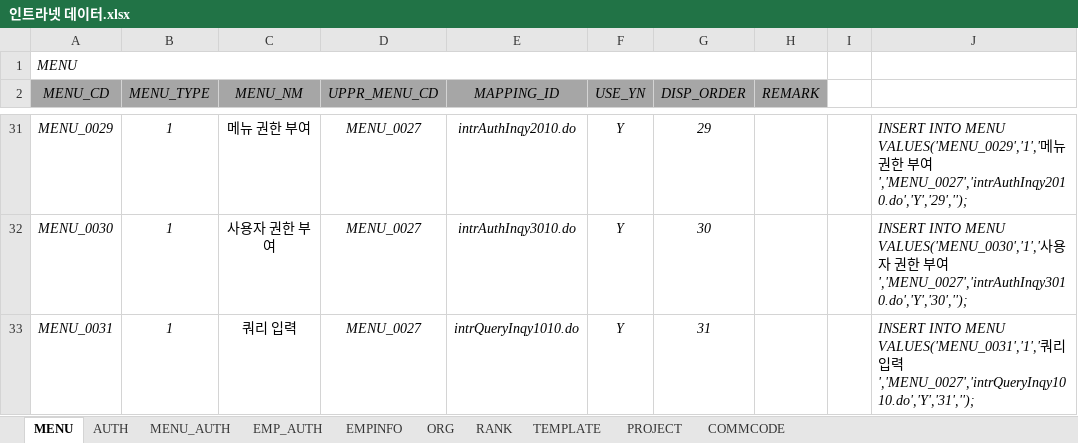
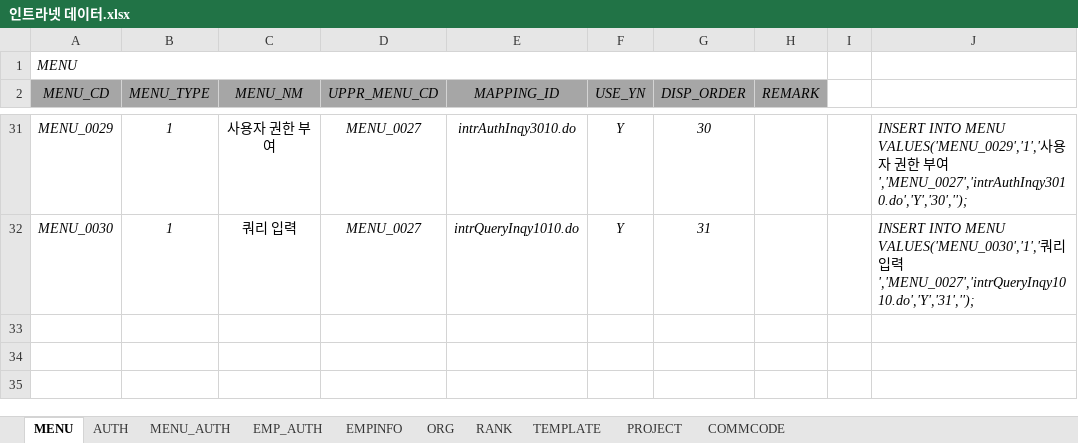
Before and after one commit to hikr90/hikr90, an Excel workbook: 02.프로젝트/01.인트라넷/01.설계/인트라넷 데이터.xlsx, sheet MENU, drawn as a sheet; only a part is shown, gaps mark what is left out; values as stored, in another font and other column widths than the file's, no borders; the diff covers the shown part only; the diff names each change by its address in the sheet, - before the commit and + after, or states it on an @@ line.

```diff
--- a/02.프로젝트/01.인트라넷/01.설계/인트라넷 데이터.xlsx (sheet MENU)
+++ b/02.프로젝트/01.인트라넷/01.설계/인트라넷 데이터.xlsx (sheet MENU)
-C31 (MENU_NM): 메뉴 권한 부여
+C31 (MENU_NM): 사용자 권한 부여
-E31 (MAPPING_ID): intrAuthInqy2010.do
+E31 (MAPPING_ID): intrAuthInqy3010.do
-G31 (DISP_ORDER): 29
+G31 (DISP_ORDER): 30
-J31: …MENU VALUES('MENU_0029','1','메뉴 권한 부여','MENU_0027','intrAuthInqy2010.do','Y','29','');
+J31: …MENU VALUES('MENU_0029','1','사용자 권한 부여','MENU_0027','intrAuthInqy3010.do','Y','30','');
-C32 (MENU_NM): 사용자 권한 부여
+C32 (MENU_NM): 쿼리 입력
-E32 (MAPPING_ID): intrAuthInqy3010.do
+E32 (MAPPING_ID): intrQueryInqy1010.do
-G32 (DISP_ORDER): 30
+G32 (DISP_ORDER): 31
-J32: …MENU VALUES('MENU_0030','1','사용자 권한 부여','MENU_0027','intrAuthInqy3010.do','Y','30','');
+J32: …MENU VALUES('MENU_0030','1','쿼리 입력','MENU_0027','intrQueryInqy1010.do','Y','31','');
-row 33: MENU_0031 | 1 | 쿼리 입력 | MENU_0027 | intrQueryInqy1010.do | Y | 31 |  |  | INSERT INTO MENU VALUES('MENU_0031','1','쿼리 입력','MENU_0027','intrQueryInqy1010.do','Y','31','');
```
Also changed, not shown: 32 edited cells elsewhere in this sheet, sheet MENU_AUTH, 55 other files.
